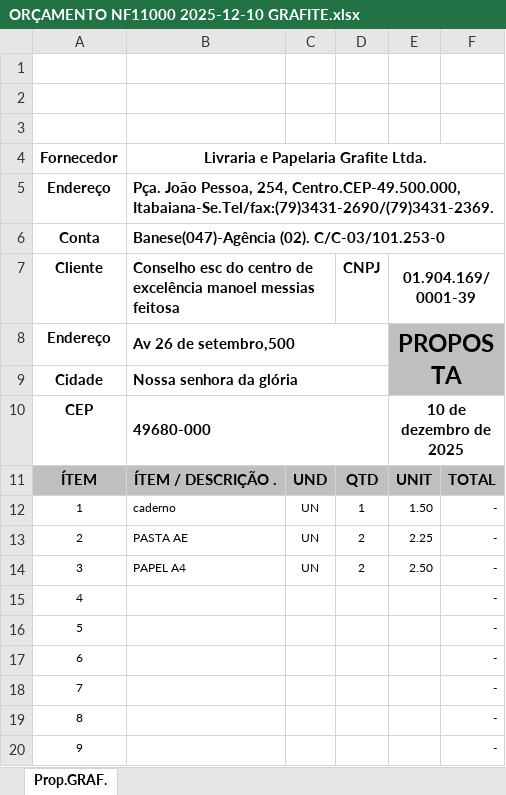
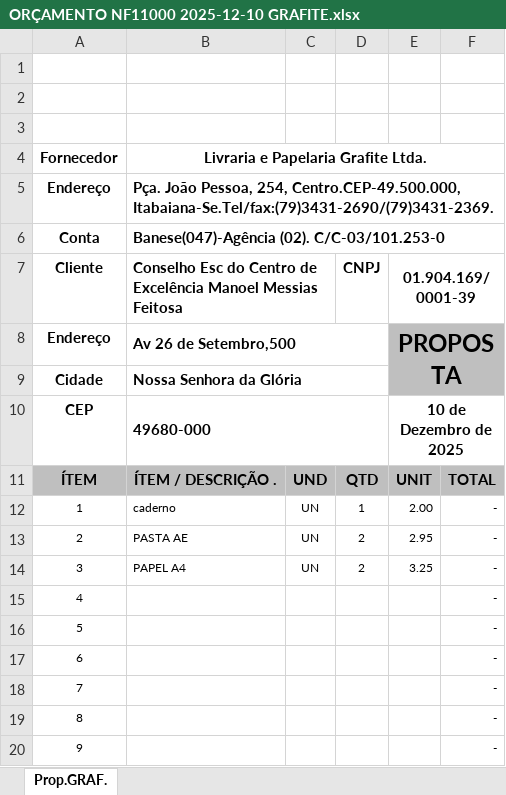
Before and after one commit to edson66/automacao-planilhas-2.0, an Excel workbook: src/main/resources/arquivos/ORÇAMENTO NF11000 2025-12-10 GRAFITE.xlsx, sheet Prop.GRAF., drawn as a sheet; only a part is shown; values as stored, in another font and other column widths than the file's, no borders; the diff names each change by its address in the sheet, - before the commit and + after, or states it on an @@ line.

```diff
--- a/src/main/resources/arquivos/ORÇAMENTO NF11000 2025-12-10 GRAFITE.xlsx (sheet Prop.GRAF.)
+++ b/src/main/resources/arquivos/ORÇAMENTO NF11000 2025-12-10 GRAFITE.xlsx (sheet Prop.GRAF.)
-B7: Conselho esc do centro de excelência manoel messias feitosa
+B7: Conselho Esc do Centro de Excelência Manoel Messias Feitosa
-B8: Av 26 de setembro,500
+B8: Av 26 de Setembro,500
-B9: Nossa senhora da glória
+B9: Nossa Senhora da Glória
-E10: 10 de dezembro de 2025
+E10: 10 de Dezembro de 2025
-E12: 1.50
+E12: 2.00
-E13: 2.25
+E13: 2.95
-E14: 2.50
+E14: 3.25
```
Also changed, not shown: src/main/resources/arquivos/ORÇAMENTO NF11000 2025-12-10 NCE.xlsx, src/main/resources/arquivos/ORÇAMENTO NF11000 2025-12-10 PAPER&CO.xlsx, 3 other files.
